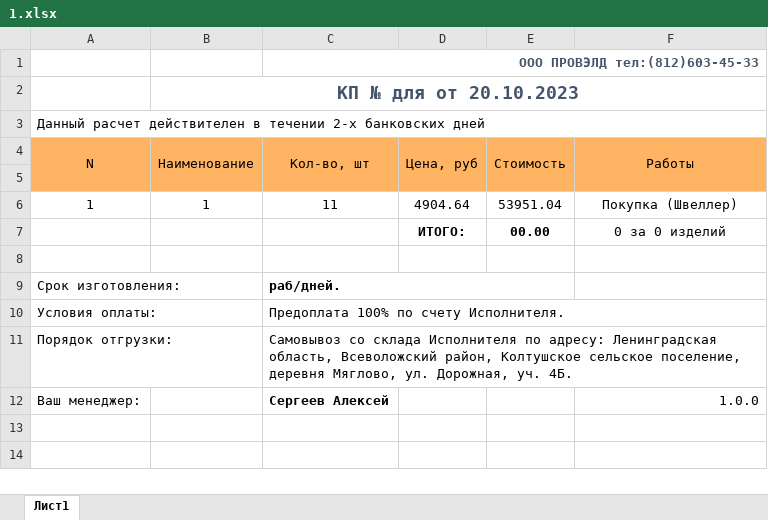
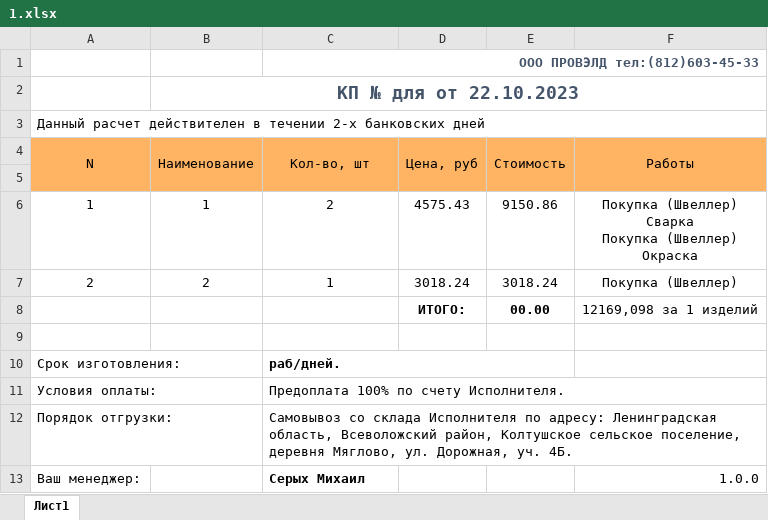
Before and after one commit to Masterlevwin/Metal-Code, an Excel workbook: Images/1.xlsx, sheet Лист1, drawn as a sheet; values as stored, in another font and other column widths than the file's, no borders; charts and pictures not drawn; addresses are those after the commit; ↵ is a line break in a cell; the diff names each change by its address in the sheet, - before the commit and + after, or states it on an @@ line.

```diff
--- a/Images/1.xlsx (sheet Лист1)
+++ b/Images/1.xlsx (sheet Лист1)
-B2 (Наименование): КП № для от 20.10.2023
+B2 (Наименование): КП № для от 22.10.2023
-C6 (Кол-во, шт): 11
+C6 (Кол-во, шт): 2
-D6 (Цена, руб): 4904.64
+D6 (Цена, руб): 4575.43
-E6 (Стоимость): 53951.04
+E6 (Стоимость): 9150.86
-F6 (Работы): Покупка (Швеллер)
+F6 (Работы): Покупка (Швеллер) ↵ Сварка ↵ Покупка (Швеллер) ↵ Окраска
+row 7: 2 | 2 | 1 | 3018.24 | 3018.24 | Покупка (Швеллер)
-F8 (Работы): 0 за 0 изделий
+F8 (Работы): 12169,098 за 1 изделий
-C13 (Кол-во, шт): Сергеев Алексей
+C13 (Кол-во, шт): Серых Михаил
```
Also changed, not shown: charts or pictures, 6 other files.
